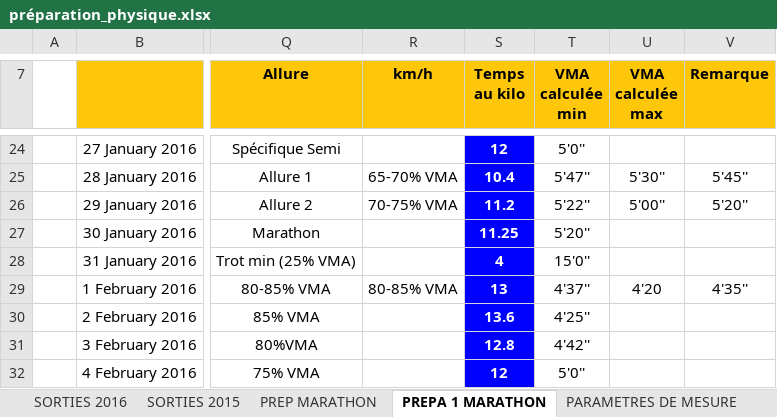
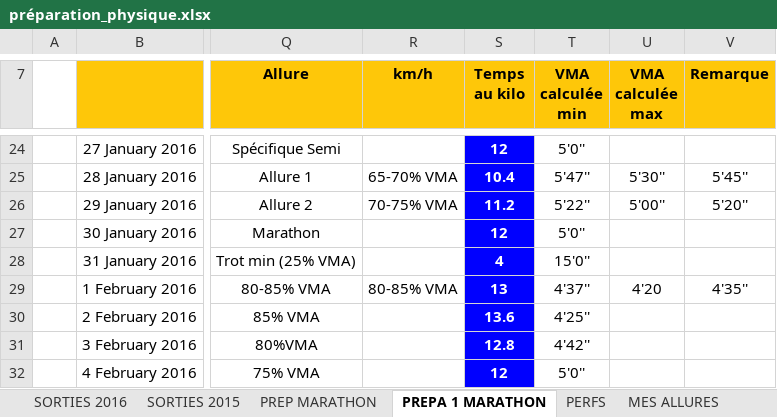
Before and after one commit to renesenses/my-running, an Excel workbook: EXCEL/préparation_physique.xlsx, sheet PREPA 1 MARATHON, drawn as a sheet; only a part is shown, gaps mark what is left out; values as stored, in another font and other column widths than the file's, no borders; the diff names each change by its address in the sheet, - before the commit and + after, or states it on an @@ line.

```diff
--- a/EXCEL/préparation_physique.xlsx (sheet PREPA 1 MARATHON)
+++ b/EXCEL/préparation_physique.xlsx (sheet PREPA 1 MARATHON)
+sheet tab: PERFS
+sheet tab: MES ALLURES
-S27 (Temps au kilo): 11.25
+S27 (Temps au kilo): 12
-T27 (VMA calculée min): 5'20''
+T27 (VMA calculée min): 5'0''
```
Also changed, not shown: sheet SORTIES 2016, sheet NATATION, sheet ALLURE.
